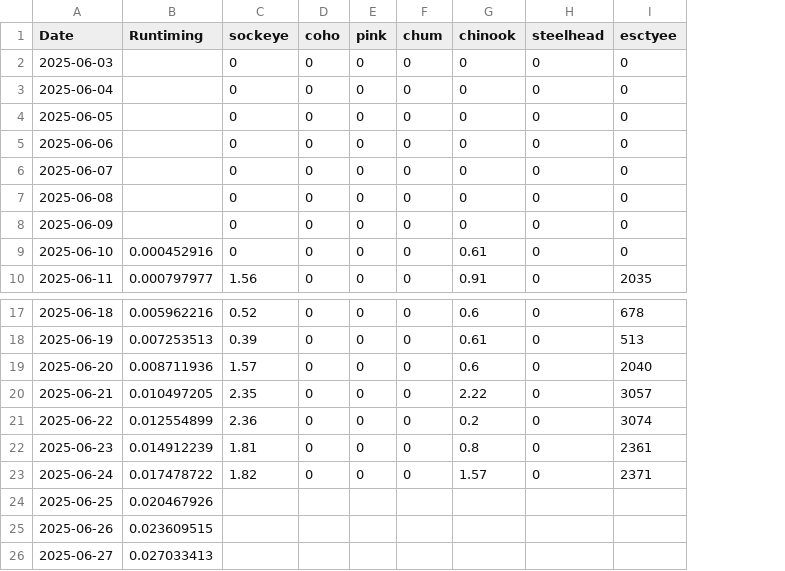
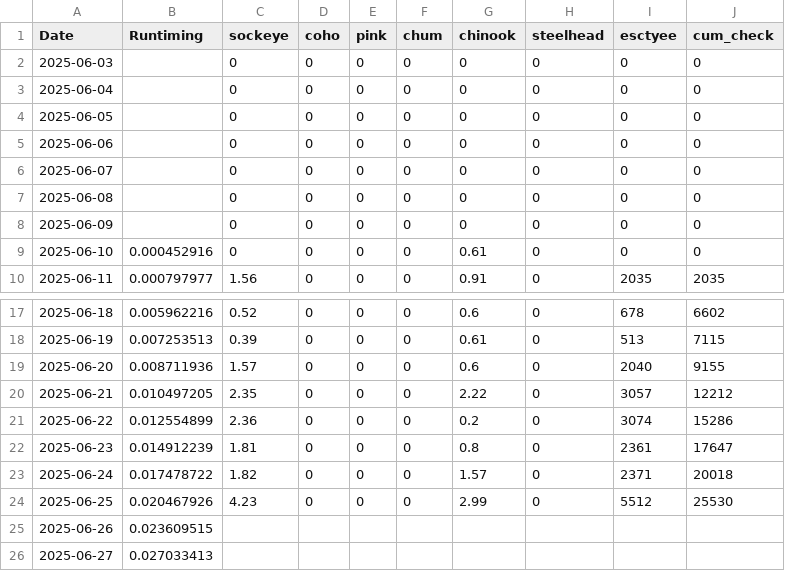
Before and after one commit to Coastland-Research/skeena-salmon-inseason-updates, a CSV file: data/current_year/tyee data 2025.csv, drawn as a sheet; only a part is shown, gaps mark what is left out; the diff names each change by its address in the sheet, - before the commit and + after, or states it on an @@ line.

Commit message:
update index data and add line to trtc plot

```diff
--- a/data/current_year/tyee data 2025.csv
+++ b/data/current_year/tyee data 2025.csv
+column J (cum_check), rows 2-10: 0 | 0 | 0 | 0 | 0 | 0 | 0 | 0 | 2035; rows 17-24: 6602 | 7115 | 9155 | 12212 | 15286 | 17647 | 20018 | 25530
-C24 (sockeye): (empty)
+C24 (sockeye): 4.23
-D24 (coho): (empty)
+D24 (coho): 0
-E24 (pink): (empty)
+E24 (pink): 0
-F24 (chum): (empty)
+F24 (chum): 0
-G24 (chinook): (empty)
+G24 (chinook): 2.99
-H24 (steelhead): (empty)
+H24 (steelhead): 0
-I24 (esctyee): (empty)
+I24 (esctyee): 5512
```
Also changed, not shown: data/current_year/tyee 2025 index data.csv, 31 other files.
